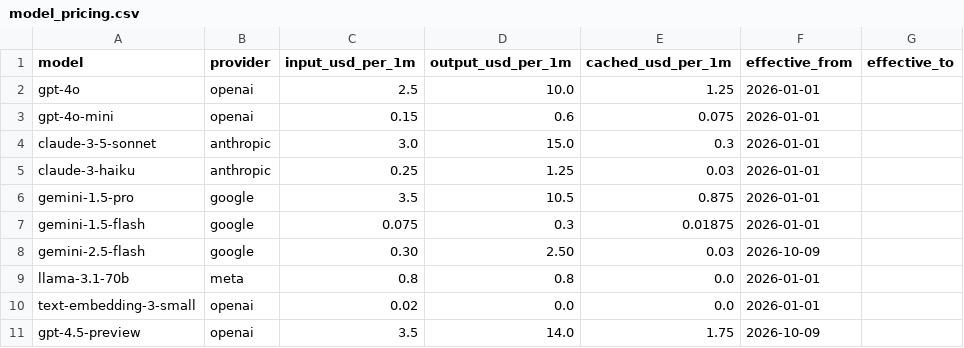
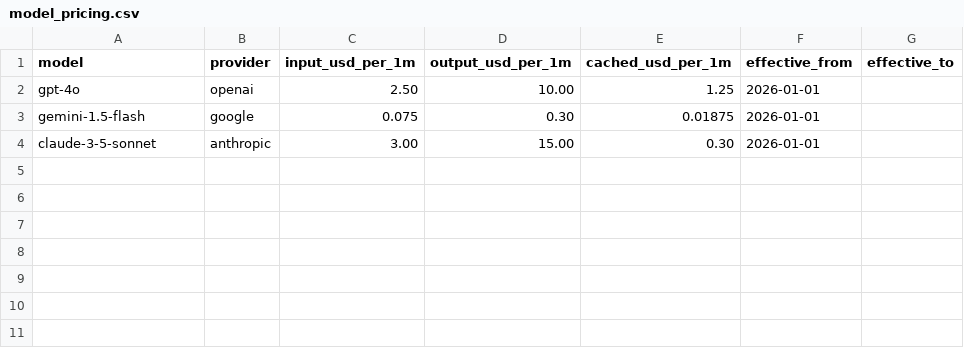
Before and after one commit to RahulH0920/TokenLens, a CSV file: data/model_pricing.csv, drawn as a sheet.

Commit message:
feat(registry): restrict model registry to Gemini, ChatGPT, and dummy Claude with real-time API key vs simulation routing

```diff
--- a/data/model_pricing.csv
+++ b/data/model_pricing.csv
@@ -1,11 +1,4 @@
 model,provider,input_usd_per_1m,output_usd_per_1m,cached_usd_per_1m,effective_from,effective_to
-gpt-4o,openai,2.5,10.0,1.25,2026-01-01,
-gpt-4o-mini,openai,0.15,0.6,0.075,2026-01-01,
-claude-3-5-sonnet,anthropic,3.0,15.0,0.3,2026-01-01,
-claude-3-haiku,anthropic,0.25,1.25,0.03,2026-01-01,
-gemini-1.5-pro,google,3.5,10.5,0.875,2026-01-01,
-gemini-1.5-flash,google,0.075,0.3,0.01875,2026-01-01,
-gemini-2.5-flash,google,0.30,2.50,0.03,2026-10-09,
-llama-3.1-70b,meta,0.8,0.8,0.0,2026-01-01,
-text-embedding-3-small,openai,0.02,0.0,0.0,2026-01-01,
-gpt-4.5-preview,openai,3.5,14.0,1.75,2026-10-09,
+gpt-4o,openai,2.50,10.00,1.25,2026-01-01,
+gemini-1.5-flash,google,0.075,0.30,0.01875,2026-01-01,
+claude-3-5-sonnet,anthropic,3.00,15.00,0.30,2026-01-01,
```
Also changed, not shown: 23 other files.
